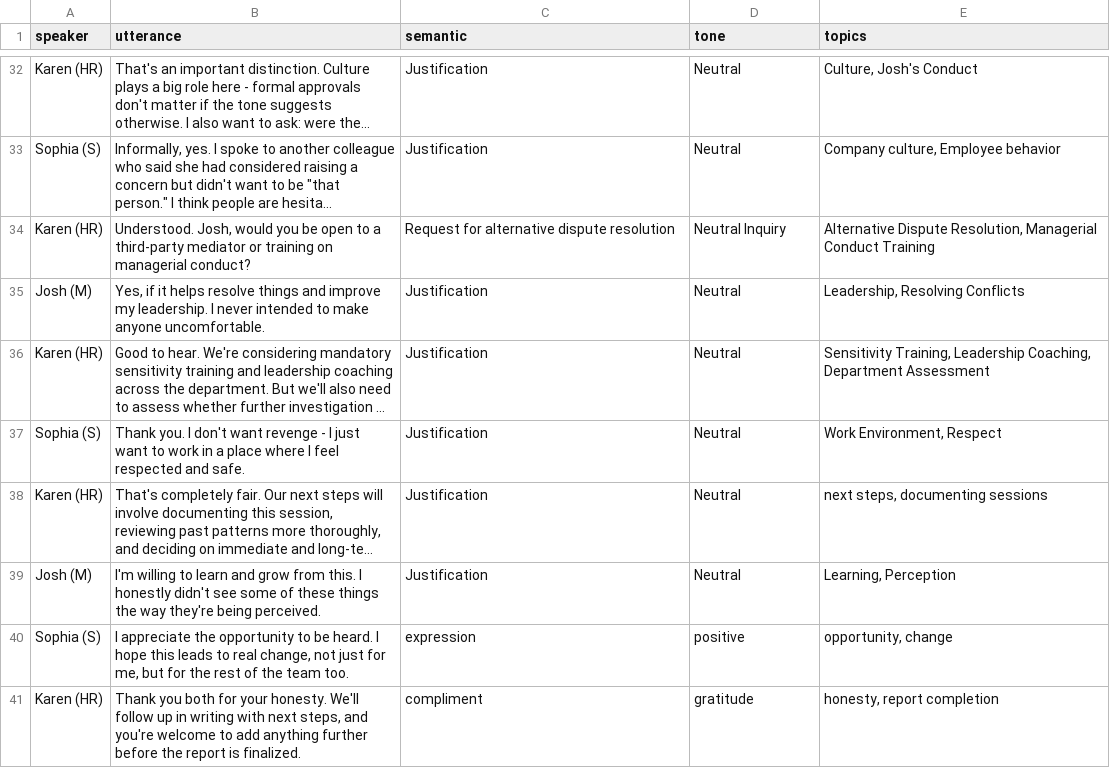
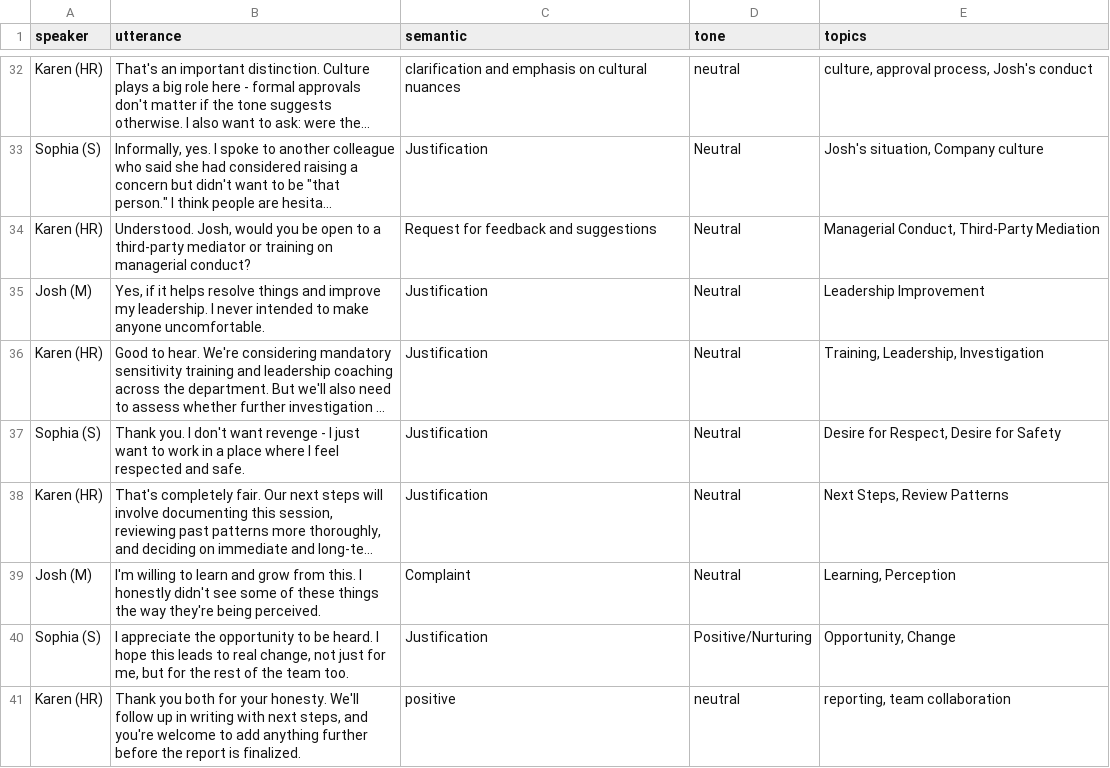
Before and after one commit to shambhawipal-tud/cluster_study1, a CSV file: dialogue_representation_matrix.csv, drawn as a sheet; only a part is shown, gaps mark what is left out; long unchanged cells end in …; the diff covers the shown part only; the diff names each change by its address in the sheet, - before the commit and + after, or states it on an @@ line.

```diff
--- a/dialogue_representation_matrix.csv
+++ b/dialogue_representation_matrix.csv
-C32 (semantic): Justification
+C32 (semantic): clarification and emphasis on cultural nuances
-D32 (tone): Neutral
+D32 (tone): neutral
-E32 (topics): Culture, Josh's Conduct
+E32 (topics): culture, approval process, Josh's conduct
-E33 (topics): Company culture, Employee behavior
+E33 (topics): Josh's situation, Company culture
-C34 (semantic): Request for alternative dispute resolution
+C34 (semantic): Request for feedback and suggestions
-D34 (tone): Neutral Inquiry
+D34 (tone): Neutral
-E34 (topics): Alternative Dispute Resolution, Managerial Conduct Training
+E34 (topics): Managerial Conduct, Third-Party Mediation
-E35 (topics): Leadership, Resolving Conflicts
+E35 (topics): Leadership Improvement
-E36 (topics): Sensitivity Training, Leadership Coaching, Department Assessment
+E36 (topics): Training, Leadership, Investigation
-E37 (topics): Work Environment, Respect
+E37 (topics): Desire for Respect, Desire for Safety
-E38 (topics): next steps, documenting sessions
+E38 (topics): Next Steps, Review Patterns
-C39 (semantic): Justification
+C39 (semantic): Complaint
-C40 (semantic): expression
+C40 (semantic): Justification
-D40 (tone): positive
+D40 (tone): Positive/Nurturing
-E40 (topics): opportunity, change
+E40 (topics): Opportunity, Change
-C41 (semantic): compliment
+C41 (semantic): positive
-D41 (tone): gratitude
+D41 (tone): neutral
-E41 (topics): honesty, report completion
+E41 (topics): reporting, team collaboration
```
Also changed, not shown: 66 edited cells elsewhere in this file, 8 other files.
